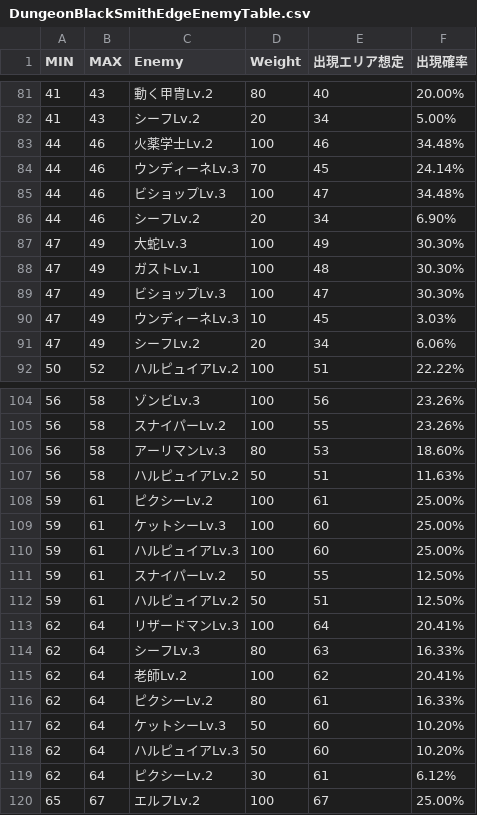
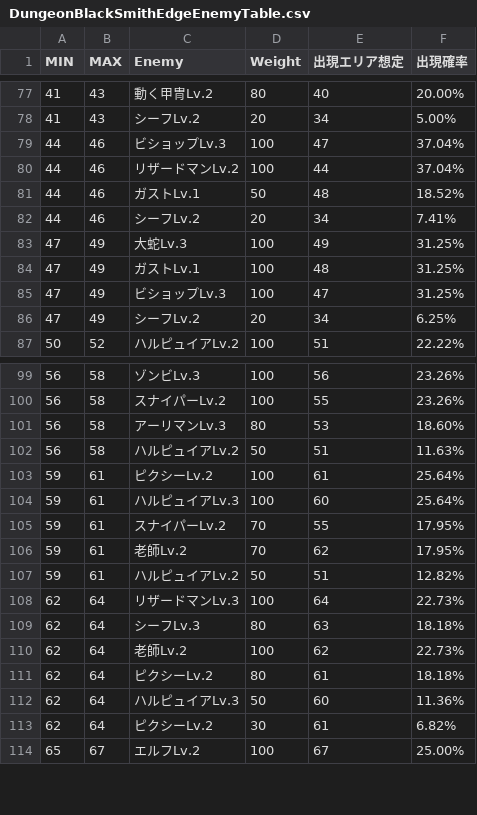
Before and after one commit to gif-hara/MineS, a CSV file: Assets/DataSources/Csv/Dungeon/DungeonBlackSmithEdgeEnemyTable.csv, drawn as a sheet; only a part is shown, gaps mark what is left out; the diff covers the shown part only.

```diff
--- a/Assets/DataSources/Csv/Dungeon/DungeonBlackSmithEdgeEnemyTable.csv
+++ b/Assets/DataSources/Csv/Dungeon/DungeonBlackSmithEdgeEnemyTable.csv
@@ -82,11 +78,10 @@ MIN,MAX,Enemy,Weight,出現エリア想定,出現確率
 41,43,シーフLv.2,20,34,5.00%
-44,46,火薬学士Lv.2,100,46,34.48%
-44,46,ウンディーネLv.3,70,45,24.14%
-44,46,ビショップLv.3,100,47,34.48%
-44,46,シーフLv.2,20,34,6.90%
-47,49,大蛇Lv.3,100,49,30.30%
-47,49,ガストLv.1,100,48,30.30%
-47,49,ビショップLv.3,100,47,30.30%
-47,49,ウンディーネLv.3,10,45,3.03%
-47,49,シーフLv.2,20,34,6.06%
+44,46,ビショップLv.3,100,47,37.04%
+44,46,リザードマンLv.2,100,44,37.04%
+44,46,ガストLv.1,50,48,18.52%
+44,46,シーフLv.2,20,34,7.41%
+47,49,大蛇Lv.3,100,49,31.25%
+47,49,ガストLv.1,100,48,31.25%
+47,49,ビショップLv.3,100,47,31.25%
+47,49,シーフLv.2,20,34,6.25%
 50,52,ハルピュイアLv.2,100,51,22.22%
@@ -107,14 +102,13 @@ MIN,MAX,Enemy,Weight,出現エリア想定,出現確率
 56,58,ハルピュイアLv.2,50,51,11.63%
-59,61,ピクシーLv.2,100,61,25.00%
-59,61,ケットシーLv.3,100,60,25.00%
-59,61,ハルピュイアLv.3,100,60,25.00%
-59,61,スナイパーLv.2,50,55,12.50%
-59,61,ハルピュイアLv.2,50,51,12.50%
-62,64,リザードマンLv.3,100,64,20.41%
-62,64,シーフLv.3,80,63,16.33%
-62,64,老師Lv.2,100,62,20.41%
-62,64,ピクシーLv.2,80,61,16.33%
-62,64,ケットシーLv.3,50,60,10.20%
-62,64,ハルピュイアLv.3,50,60,10.20%
-62,64,ピクシーLv.2,30,61,6.12%
+59,61,ピクシーLv.2,100,61,25.64%
+59,61,ハルピュイアLv.3,100,60,25.64%
+59,61,スナイパーLv.2,70,55,17.95%
+59,61,老師Lv.2,70,62,17.95%
+59,61,ハルピュイアLv.2,50,51,12.82%
+62,64,リザードマンLv.3,100,64,22.73%
+62,64,シーフLv.3,80,63,18.18%
+62,64,老師Lv.2,100,62,22.73%
+62,64,ピクシーLv.2,80,61,18.18%
+62,64,ハルピュイアLv.3,50,60,11.36%
+62,64,ピクシーLv.2,30,61,6.82%
 65,67,エルフLv.2,100,67,25.00%
```
Also changed, not shown: 3 added rows, 9 removed rows and 43 edited cells elsewhere in this file, 2 other files.
